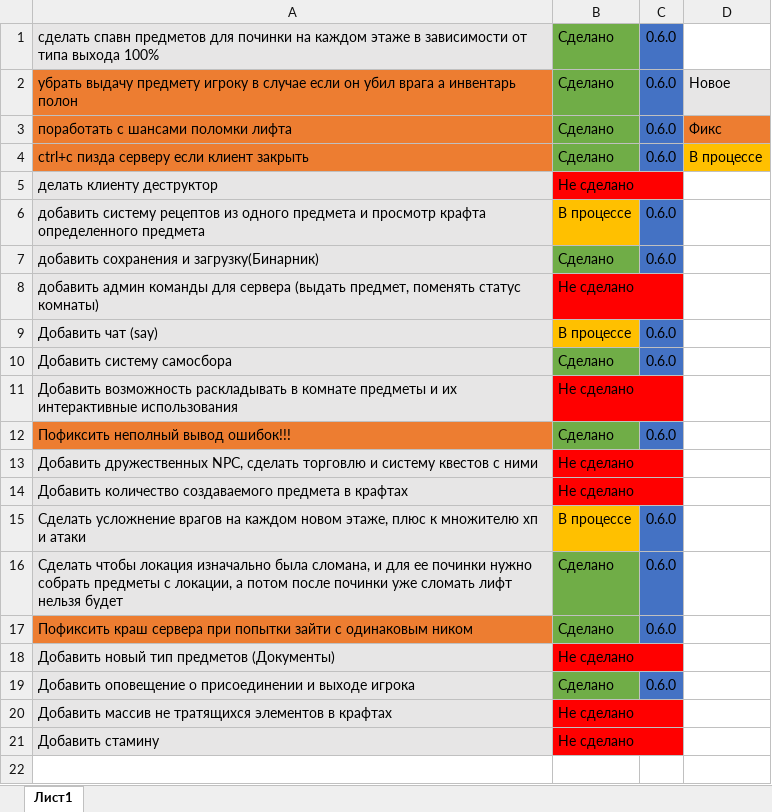
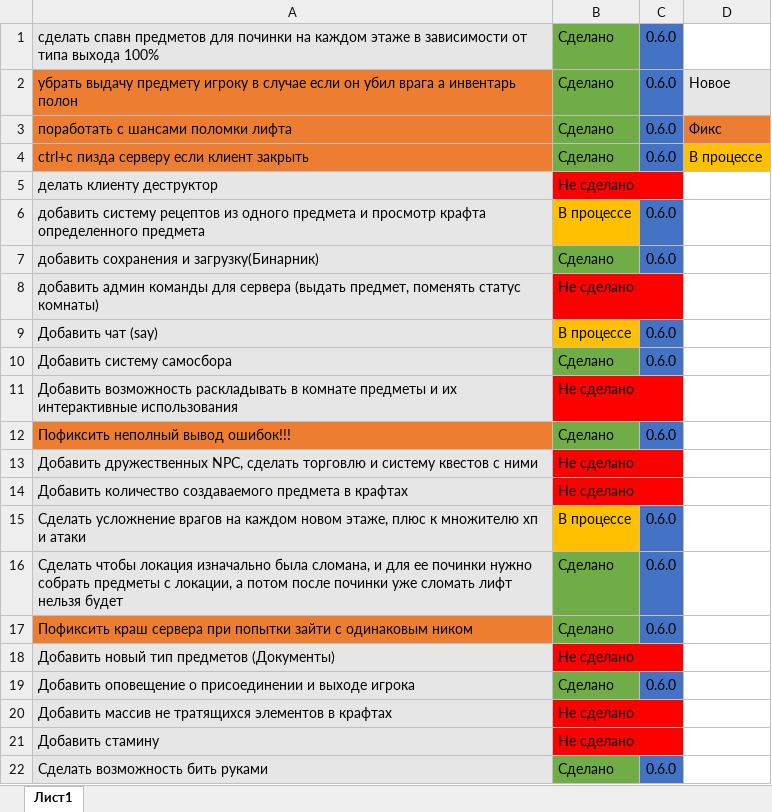
Before and after one commit to GamePadd/GigahrushMUD, an Excel workbook: Список дел.xlsx, sheet Лист1, drawn as a sheet; values as stored, in another font and other column widths than the file's, no borders; the diff names each change by its address in the sheet, - before the commit and + after, or states it on an @@ line.

```diff
--- a/Список дел.xlsx (sheet Лист1)
+++ b/Список дел.xlsx (sheet Лист1)
+row 22: Сделать возможность бить руками | Cделано | 0.6.0
```
Also changed, not shown: 1 other file.
